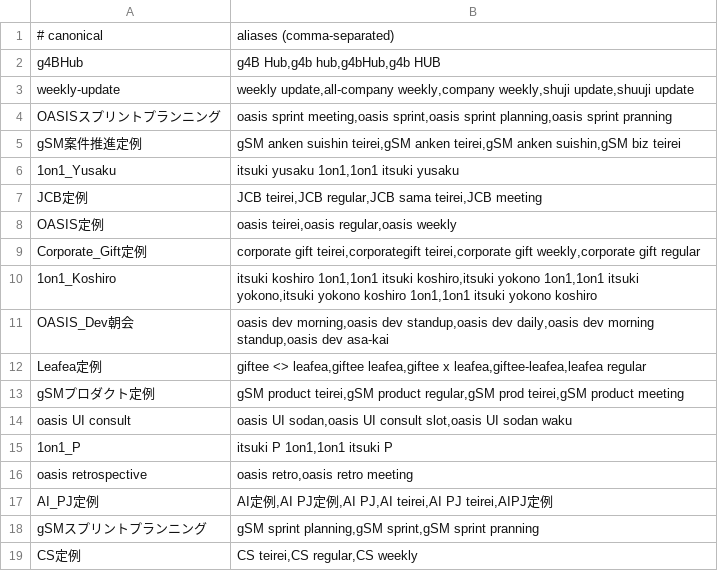
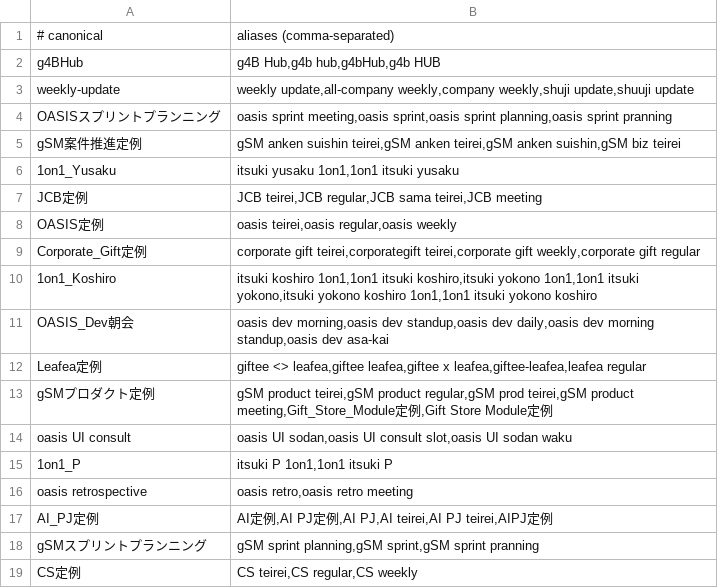
Before and after one commit to 1212ki/meeting, a TSV file: regular-meetings.tsv, drawn as a sheet.

Commit message:
chore: update meeting tool docs + windows wrappers

```diff
--- a/regular-meetings.tsv
+++ b/regular-meetings.tsv
@@ -12,3 +12,3 @@ OASIS_Dev朝会|oasis dev morning,oasis dev standup,oasis dev daily,oasis dev mo
 Leafea定例|giftee <> leafea,giftee leafea,giftee x leafea,giftee-leafea,leafea regular
-gSMプロダクト定例|gSM product teirei,gSM product regular,gSM prod teirei,gSM product meeting
+gSMプロダクト定例|gSM product teirei,gSM product regular,gSM prod teirei,gSM product meeting,Gift_Store_Module定例,Gift Store Module定例
 oasis UI consult|oasis UI sodan,oasis UI consult slot,oasis UI sodan waku
```
Also changed, not shown: 6 other files.
